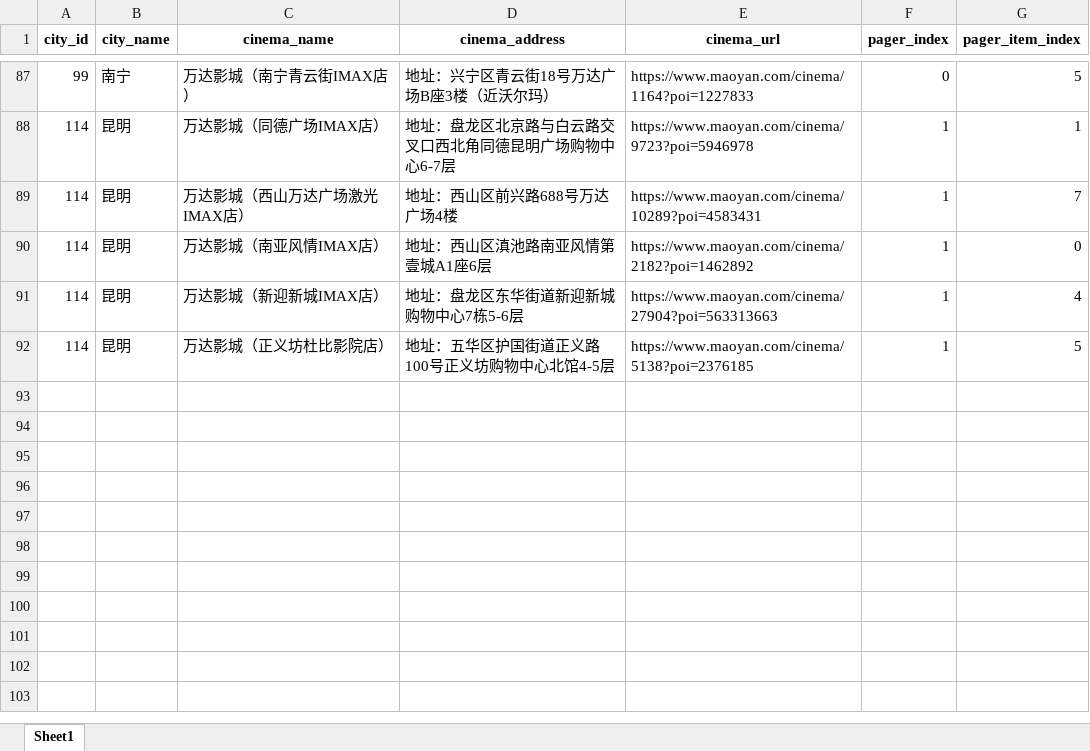
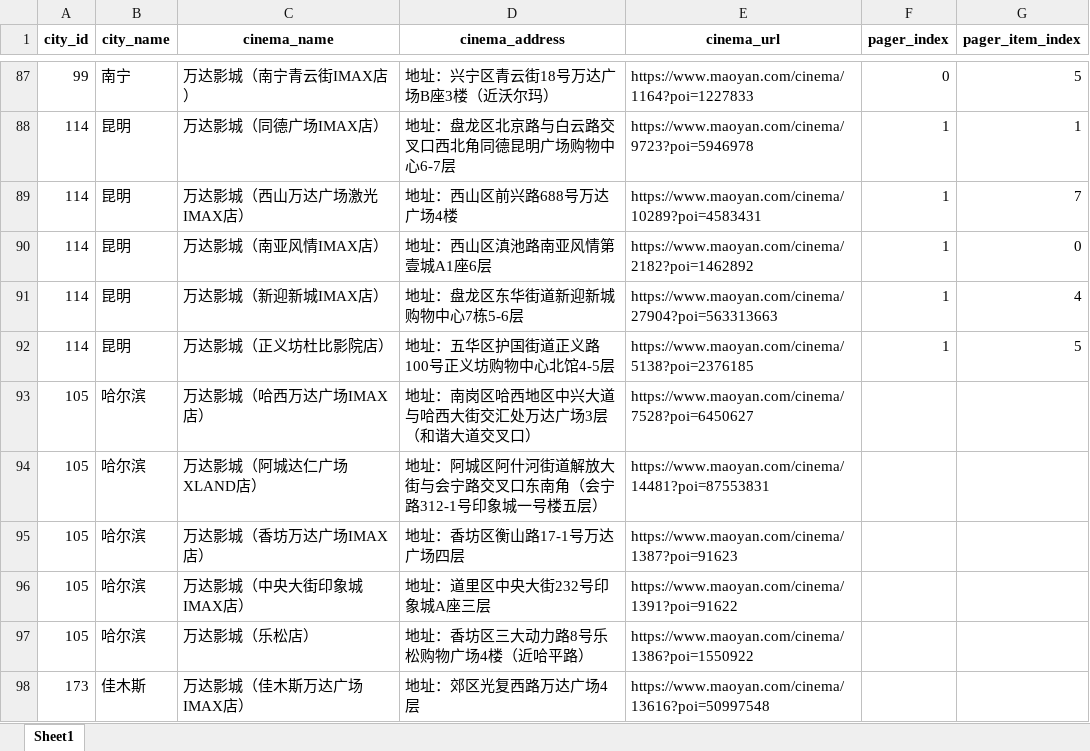
Before and after one commit to sunmr1007/maoyan, an Excel workbook: maoyanProject/files/cinema_tai.xlsx, sheet Sheet1, drawn as a sheet; only a part is shown, gaps mark what is left out; values as stored, in another font and other column widths than the file's, no borders; the diff names each change by its address in the sheet, - before the commit and + after, or states it on an @@ line.

```diff
--- a/maoyanProject/files/cinema_tai.xlsx (sheet Sheet1)
+++ b/maoyanProject/files/cinema_tai.xlsx (sheet Sheet1)
+row 93: 105 | 哈尔滨 | 万达影城（哈西万达广场IMAX店） | 地址：南岗区哈西地区中兴大道与哈西大街交汇处万达广场3层（和谐大道交叉口） | https://www.maoyan.com/cinema/7528?poi=6450627
+row 94: 105 | 哈尔滨 | 万达影城（阿城达仁广场XLAND店） | 地址：阿城区阿什河街道解放大街与会宁路交叉口东南角（会宁路312-1号印象城一号楼五层） | https://www.maoyan.com/cinema/14481?poi=87553831
+row 95: 105 | 哈尔滨 | 万达影城（香坊万达广场IMAX店） | 地址：香坊区衡山路17-1号万达广场四层 | https://www.maoyan.com/cinema/1387?poi=91623
+row 96: 105 | 哈尔滨 | 万达影城（中央大街印象城IMAX店） | 地址：道里区中央大街232号印象城A座三层 | https://www.maoyan.com/cinema/1391?poi=91622
+row 97: 105 | 哈尔滨 | 万达影城（乐松店） | 地址：香坊区三大动力路8号乐松购物广场4楼（近哈平路） | https://www.maoyan.com/cinema/1386?poi=1550922
+row 98: 173 | 佳木斯 | 万达影城（佳木斯万达广场IMAX店） | 地址：郊区光复西路万达广场4层 | https://www.maoyan.com/cinema/13616?poi=50997548
```
Also changed, not shown: maoyanProject/files/cinemas_all.xlsx.
